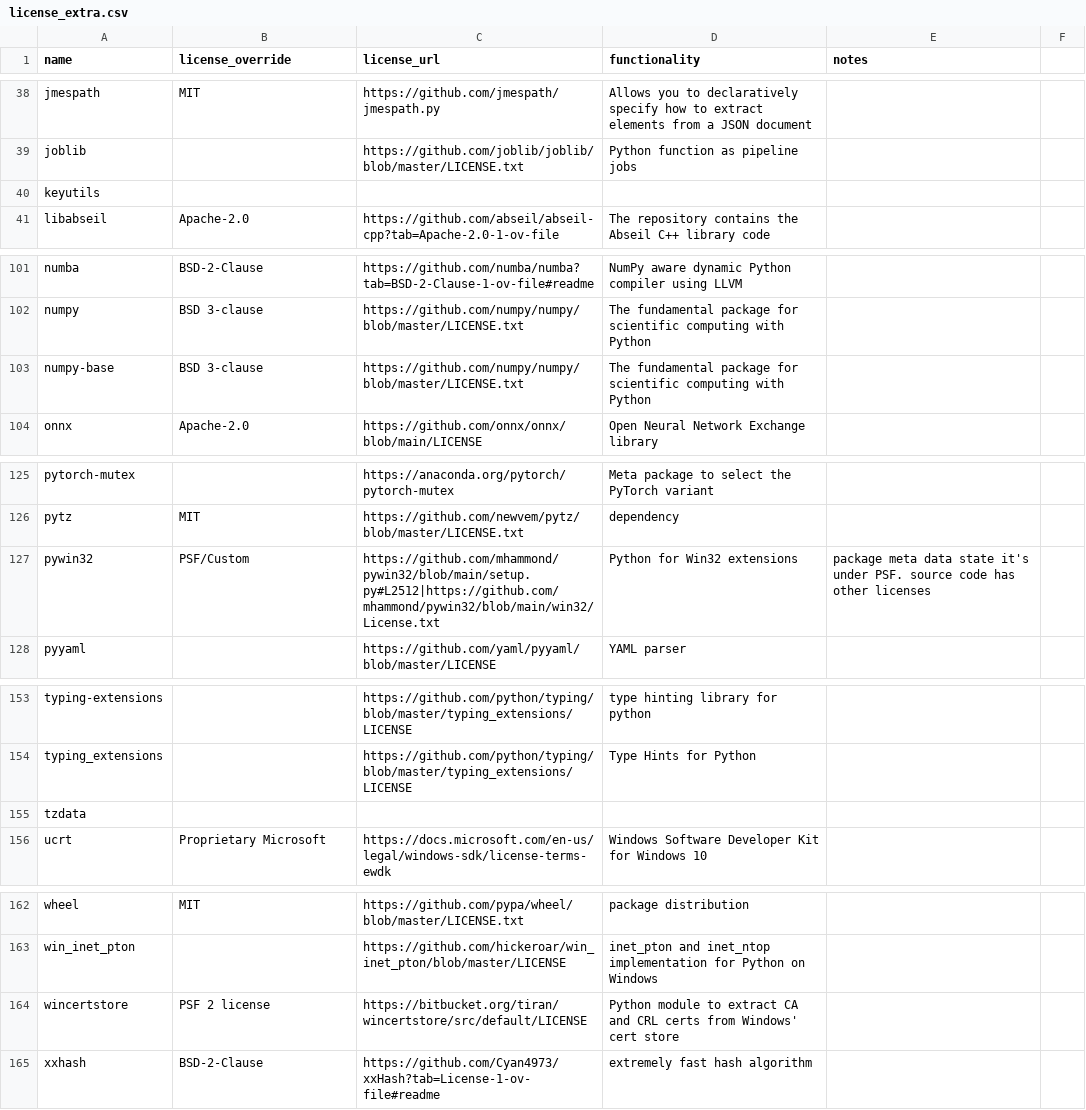
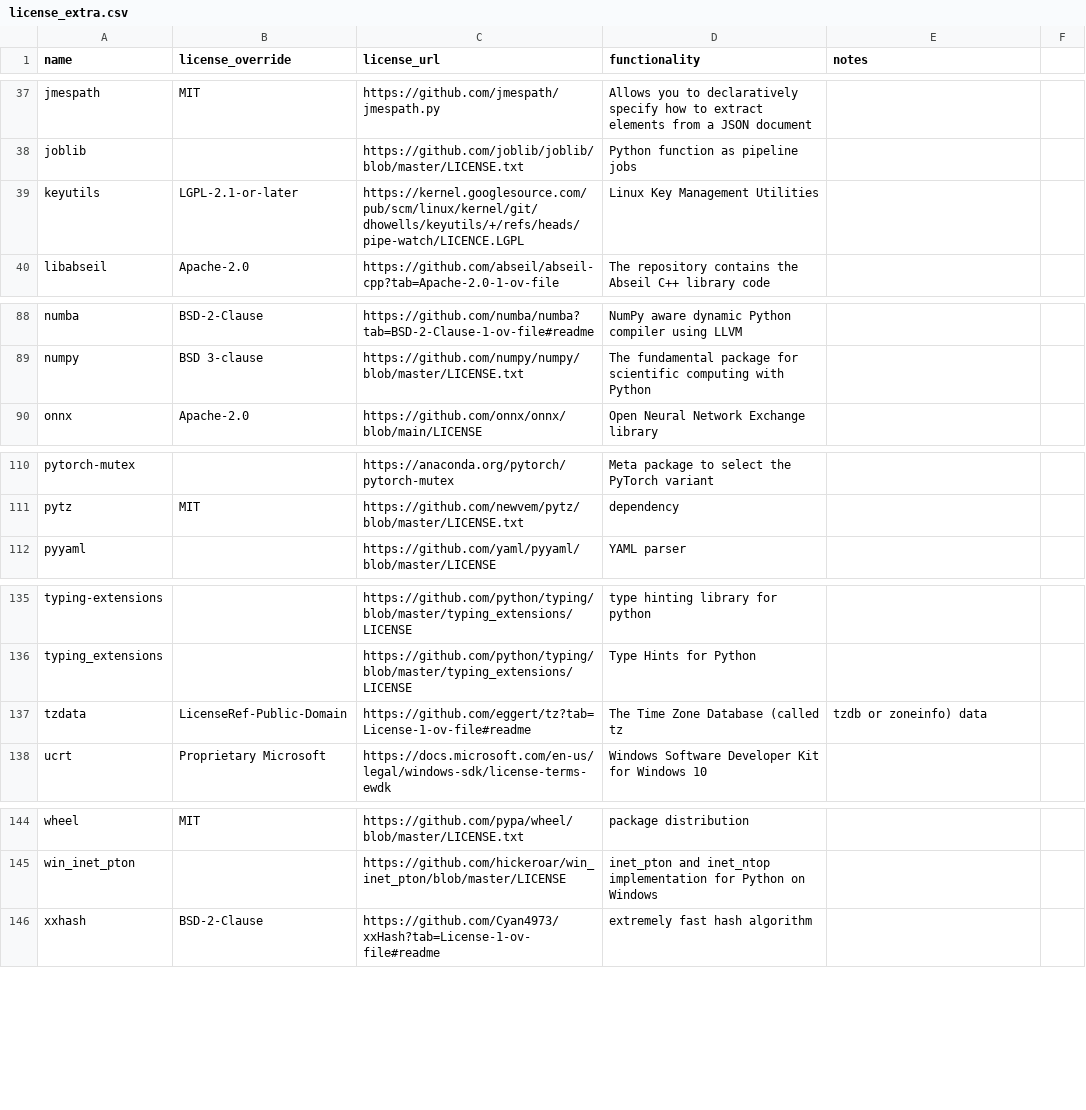
Before and after one commit to splunk/Splunk-python-for-scientific-computing, a CSV file: tools/license_extra.csv, drawn as a sheet; only a part is shown, gaps mark what is left out; the diff covers the shown part only.

Commit message:
MLA-4739: Update license_extra.csv

```diff
--- a/tools/license_extra.csv
+++ b/tools/license_extra.csv
@@ -39,3 +38,3 @@ jmespath,MIT,https://github.com/jmespath/jmespath.py,Allows you to declaratively
 joblib,,https://github.com/joblib/joblib/blob/master/LICENSE.txt,Python function as pipeline jobs,
-keyutils,,,,
+keyutils,LGPL-2.1-or-later,https://kernel.googlesource.com/pub/scm/linux/kernel/git/dhowells/keyutils/+/refs/heads/pipe-watch/LICENCE.LGPL,Linux Key Management Utilities,
 libabseil,Apache-2.0,https://github.com/abseil/abseil-cpp?tab=Apache-2.0-1-ov-file,The repository contains the Abseil C++ library code,
@@ -102,3 +89,2 @@ numba,BSD-2-Clause,https://github.com/numba/numba?tab=BSD-2-Clause-1-ov-file#rea
 numpy,BSD 3-clause,https://github.com/numpy/numpy/blob/master/LICENSE.txt,The fundamental package for scientific computing with Python,
-numpy-base,BSD 3-clause,https://github.com/numpy/numpy/blob/master/LICENSE.txt,The fundamental package for scientific computing with Python,
 onnx,Apache-2.0,https://github.com/onnx/onnx/blob/main/LICENSE,Open Neural Network Exchange library,
@@ -126,3 +111,2 @@ pytorch-mutex,,https://anaconda.org/pytorch/pytorch-mutex,Meta package to select
 pytz,MIT,https://github.com/newvem/pytz/blob/master/LICENSE.txt,dependency,
-pywin32,PSF/Custom,https://github.com/mhammond/pywin32/blob/main/setup.py#L2512|https://github.com/mhammond/pywin32/blob/main/win32/License.txt,Python for Win32 extensions,package meta data state it's under PSF. source code has other licenses
 pyyaml,,https://github.com/yaml/pyyaml/blob/master/LICENSE,YAML parser,
@@ -154,3 +136,3 @@ typing-extensions,,https://github.com/python/typing/blob/master/typing_extension
 typing_extensions,,https://github.com/python/typing/blob/master/typing_extensions/LICENSE,Type Hints for Python,
-tzdata,,,,
+tzdata,LicenseRef-Public-Domain,https://github.com/eggert/tz?tab=License-1-ov-file#readme,The Time Zone Database (called tz, tzdb or zoneinfo) data,
 ucrt,Proprietary Microsoft,https://docs.microsoft.com/en-us/legal/windows-sdk/license-terms-ewdk,Windows Software Developer Kit for Windows 10,
@@ -163,3 +145,2 @@ wheel,MIT,https://github.com/pypa/wheel/blob/master/LICENSE.txt,package distribu
 win_inet_pton,,https://github.com/hickeroar/win_inet_pton/blob/master/LICENSE,inet_pton and inet_ntop implementation for Python on Windows,
-wincertstore,PSF 2 license,https://bitbucket.org/tiran/wincertstore/src/default/LICENSE,Python module to extract CA and CRL certs from Windows' cert store,
 xxhash,BSD-2-Clause,https://github.com/Cyan4973/xxHash?tab=License-1-ov-file#readme,extremely fast hash algorithm,
```
Also changed, not shown: 1 added row, 17 removed rows and 41 edited cells elsewhere in this file.
